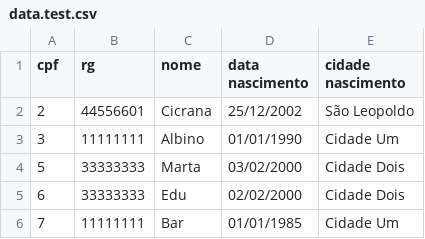
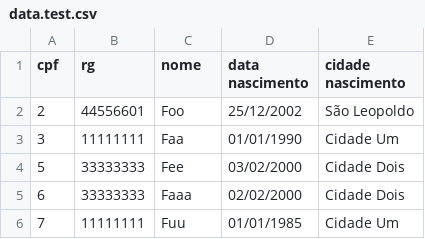
Before and after one commit to gabrielmusskopf/uni, a CSV file: estrutura-de-dados-avancada/trabalho-gb/data.test.csv, drawn as a sheet.

```diff
--- a/estrutura-de-dados-avancada/trabalho-gb/data.test.csv
+++ b/estrutura-de-dados-avancada/trabalho-gb/data.test.csv
@@ -1,6 +1,6 @@
 cpf;rg;nome;data nascimento;cidade nascimento
-2;44556601;Cicrana;25/12/2002;São Leopoldo
-3;11111111;Albino;01/01/1990;Cidade Um
-5;33333333;Marta;03/02/2000;Cidade Dois
-6;33333333;Edu;02/02/2000;Cidade Dois
-7;11111111;Bar;01/01/1985;Cidade Um
+2;44556601;Foo;25/12/2002;São Leopoldo
+3;11111111;Faa;01/01/1990;Cidade Um
+5;33333333;Fee;03/02/2000;Cidade Dois
+6;33333333;Faaa;02/02/2000;Cidade Dois
+7;11111111;Fuu;01/01/1985;Cidade Um
```
Also changed, not shown: 8 other files.
